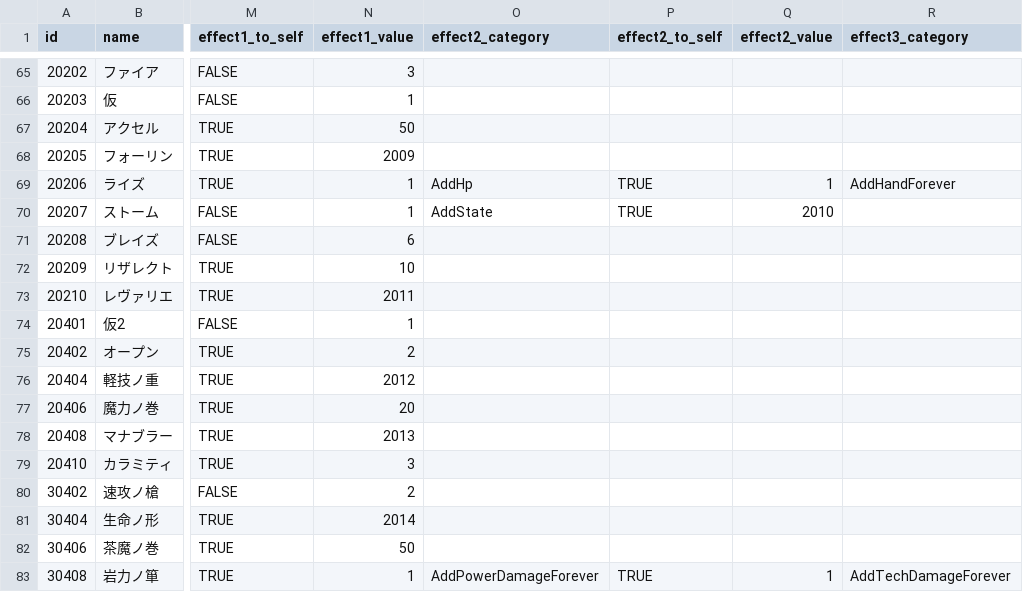
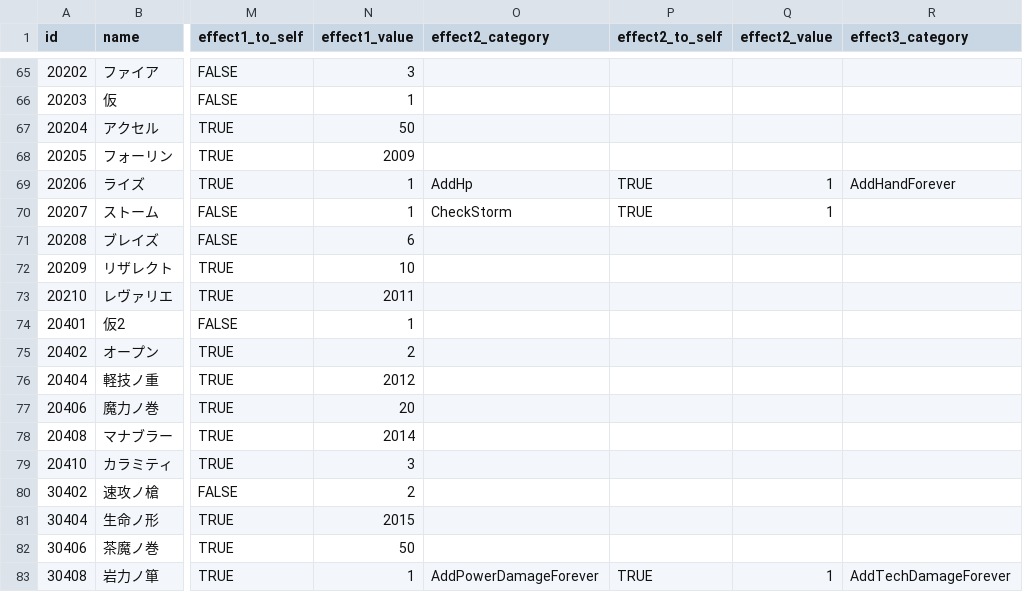
Before and after one commit to jyllsarta/stray-masterdata, a CSV file: seeds/skills.csv, drawn as a sheet; only a part is shown, gaps mark what is left out; the diff names each change by its address in the sheet, - before the commit and + after, or states it on an @@ line.

Commit message:
update by Masterdata Task 2021-01-30 23:58:51 +0900

```diff
--- a/seeds/skills.csv
+++ b/seeds/skills.csv
-O70 (effect2_category): AddState
+O70 (effect2_category): CheckStorm
-Q70 (effect2_value): 2010
+Q70 (effect2_value): 1
-N78 (effect1_value): 2013
+N78 (effect1_value): 2014
-N81 (effect1_value): 2014
+N81 (effect1_value): 2015
```
